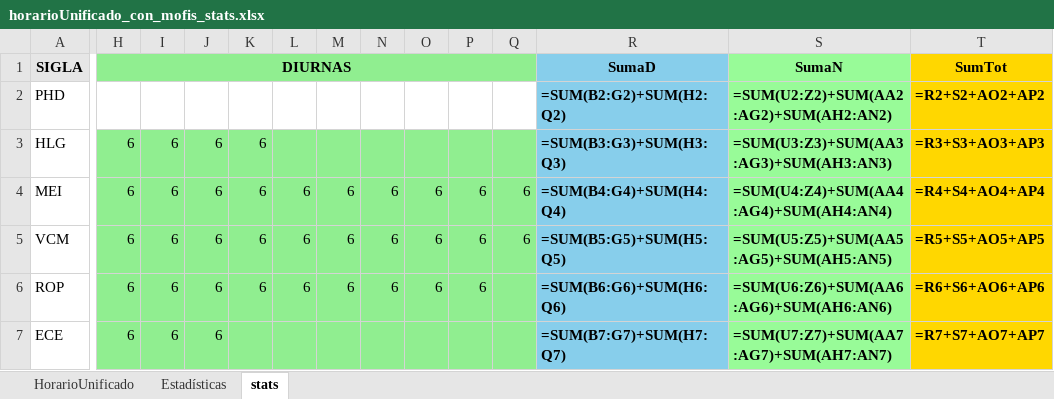
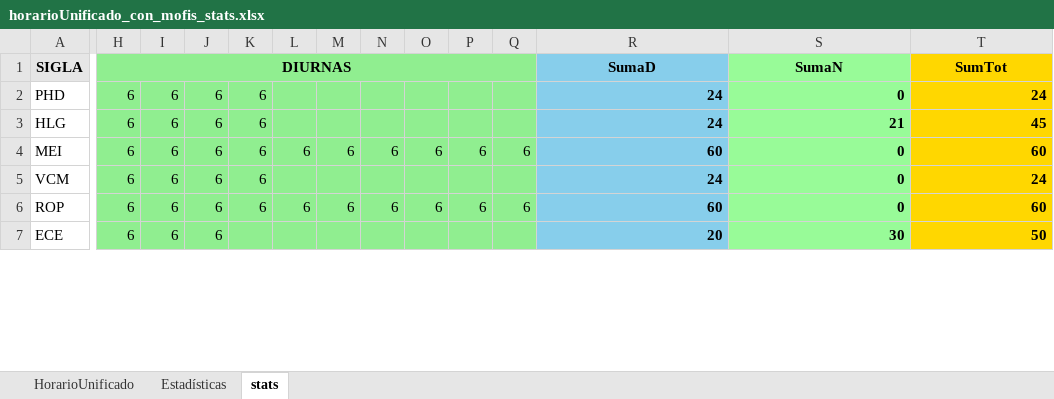
Before and after one commit to hzuluag56268/1t6rt6tt, an Excel workbook: horarioUnificado_con_mofis_stats.xlsx, sheet stats, drawn as a sheet; only a part is shown, gaps mark what is left out; values as stored, in another font and other column widths than the file's, no borders; formulas without a stored value are shown as written; the diff covers the shown part only; the diff names each change by its address in the sheet, - before the commit and + after, or states it on an @@ line.

```diff
--- a/horarioUnificado_con_mofis_stats.xlsx (sheet stats)
+++ b/horarioUnificado_con_mofis_stats.xlsx (sheet stats)
-H2: (empty)
+H2: 6
-H2:Q2 fill: none
+H2:Q2 fill: #90EE90
-I2: (empty)
+I2: 6
-J2: (empty)
+J2: 6
-K2: (empty)
+K2: 6
-R2: =SUM(B2:G2)+SUM(H2:Q2)
+R2: 24
-S2: =SUM(U2:Z2)+SUM(AA2:AG2)+SUM(AH2:AN2)
+S2: 0
-T2: =R2+S2+AO2+AP2
+T2: 24
-R3: =SUM(B3:G3)+SUM(H3:Q3)
+R3: 24
-S3: =SUM(U3:Z3)+SUM(AA3:AG3)+SUM(AH3:AN3)
+S3: 21
-T3: =R3+S3+AO3+AP3
+T3: 45
-R4: =SUM(B4:G4)+SUM(H4:Q4)
+R4: 60
-S4: =SUM(U4:Z4)+SUM(AA4:AG4)+SUM(AH4:AN4)
+S4: 0
-T4: =R4+S4+AO4+AP4
+T4: 60
-L5: 6
+L5: (empty)
-M5: 6
+M5: (empty)
-N5: 6
+N5: (empty)
-O5: 6
+O5: (empty)
-P5: 6
+P5: (empty)
-Q5: 6
+Q5: (empty)
-R5: =SUM(B5:G5)+SUM(H5:Q5)
+R5: 24
-S5: =SUM(U5:Z5)+SUM(AA5:AG5)+SUM(AH5:AN5)
+S5: 0
-T5: =R5+S5+AO5+AP5
+T5: 24
-Q6: (empty)
+Q6: 6
-R6: =SUM(B6:G6)+SUM(H6:Q6)
+R6: 60
-S6: =SUM(U6:Z6)+SUM(AA6:AG6)+SUM(AH6:AN6)
+S6: 0
-T6: =R6+S6+AO6+AP6
+T6: 60
-R7: =SUM(B7:G7)+SUM(H7:Q7)
+R7: 20
-S7: =SUM(U7:Z7)+SUM(AA7:AG7)+SUM(AH7:AN7)
+S7: 30
-T7: =R7+S7+AO7+AP7
+T7: 50
```
Also changed, not shown: 4 added rows, 4 removed rows, 68 edited cells and cell formats elsewhere in this sheet, sheet HorarioUnificado, sheet Estadísticas, excel_con_division_de_columna.xlsx, horarioUnificado_con_diurnas.xlsx, 9 other files.
